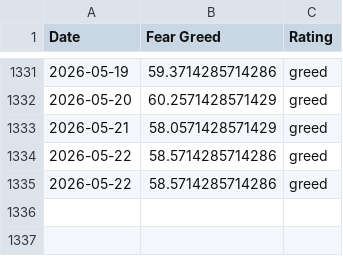
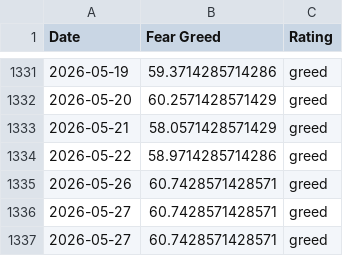
Before and after one commit to darrencjh8/fear-greed-data, a CSV file: datasets/cnn_fear_greed.csv, drawn as a sheet; only a part is shown, gaps mark what is left out.

```diff
--- a/datasets/cnn_fear_greed.csv
+++ b/datasets/cnn_fear_greed.csv
@@ -1333,3 +1333,5 @@ Date,Fear Greed,Rating
 2026-05-21,58.0571428571429,greed
-2026-05-22,58.5714285714286,greed
-2026-05-22,58.5714285714286,greed
+2026-05-22,58.9714285714286,greed
+2026-05-26,60.7428571428571,greed
+2026-05-27,60.7428571428571,greed
+2026-05-27,60.7428571428571,greed
```
Also changed, not shown: fear-greed.csv, 1 other file.
